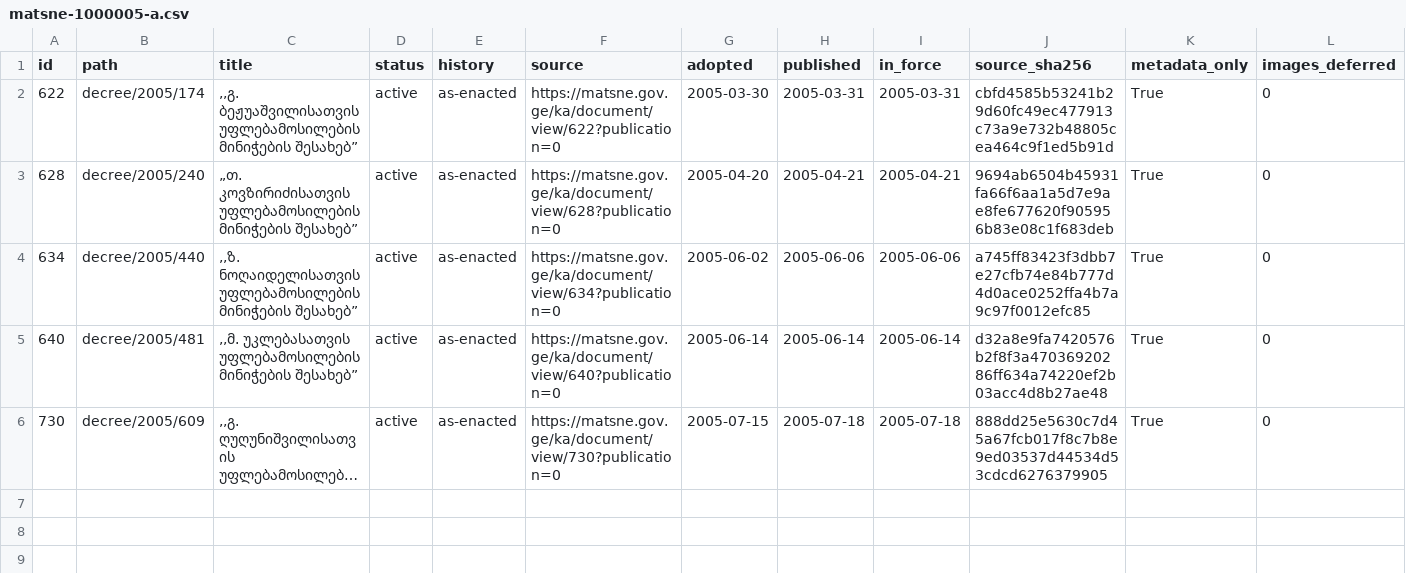
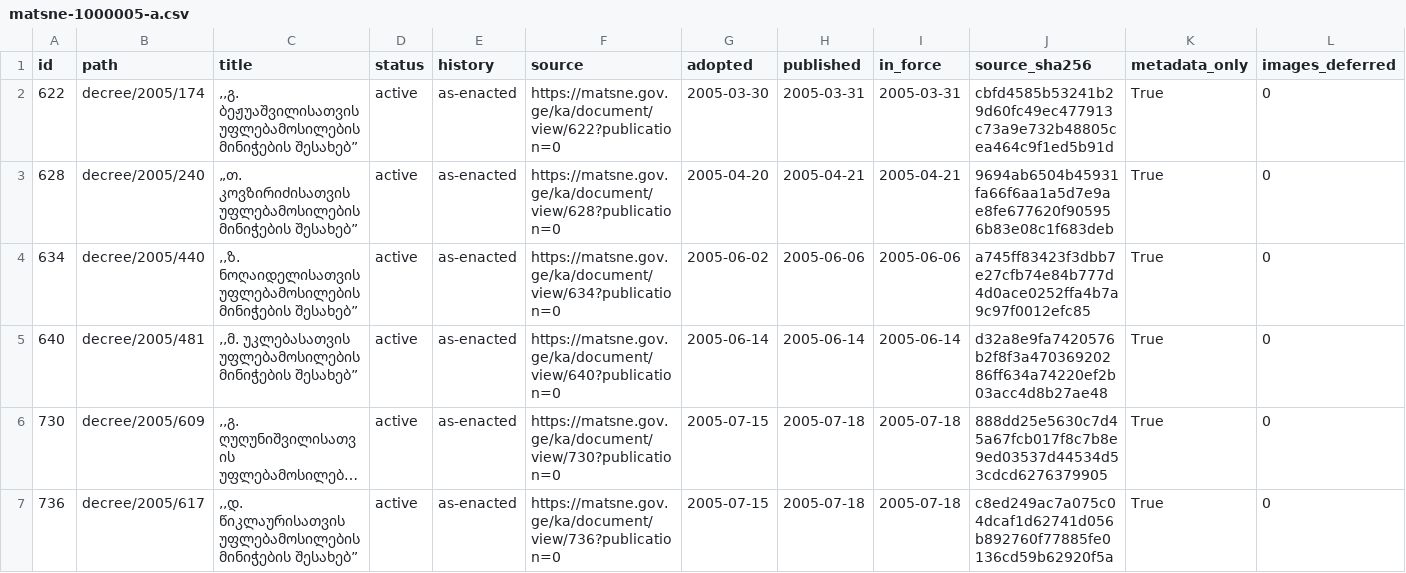
Before and after one commit to lexifina/georgia-law, a CSV file: data/matsne-1000005/matsne-1000005-a.csv, drawn as a sheet; long unchanged cells end in …; the diff names each change by its address in the sheet, - before the commit and + after, or states it on an @@ line.

Commit message:
№617: ,,დ. წიკლაურისათვის უფლებამოსილების მინიჭების შესახებ”
,,დ. წიკლაურისათვის უფლებამოსილების მინიჭების შესახებ”

Kind: original
History: as-enacted
In-force: 2005-07-18
In-force-basis: published (no in-force article found)
Adopted: 2005-07-15
Published: 2005-07-18
Act: 736
Act-path: decree/2005/617
Source: https://matsne.gov.ge/ka/document/view/736?publication=0
Evidence: matsne
Amendments-applied: no

```diff
--- a/data/matsne-1000005/matsne-1000005-a.csv
+++ b/data/matsne-1000005/matsne-1000005-a.csv
+row 7: 736 | decree/2005/617 | ,,დ. წიკლაურისათვის უფლებამოსილების მინიჭების შესახებ” | active | as-enacted | https://matsne.gov.ge/ka/document/view/736?publication=0 | 2005-07-15 | 2005-07-18 | 2005-07-18 | c8ed249ac7a075c04dcaf1d62741d056b892760f77885fe0136cd59b62920f5a | True | 0
```
Also changed, not shown: 1 other file.
